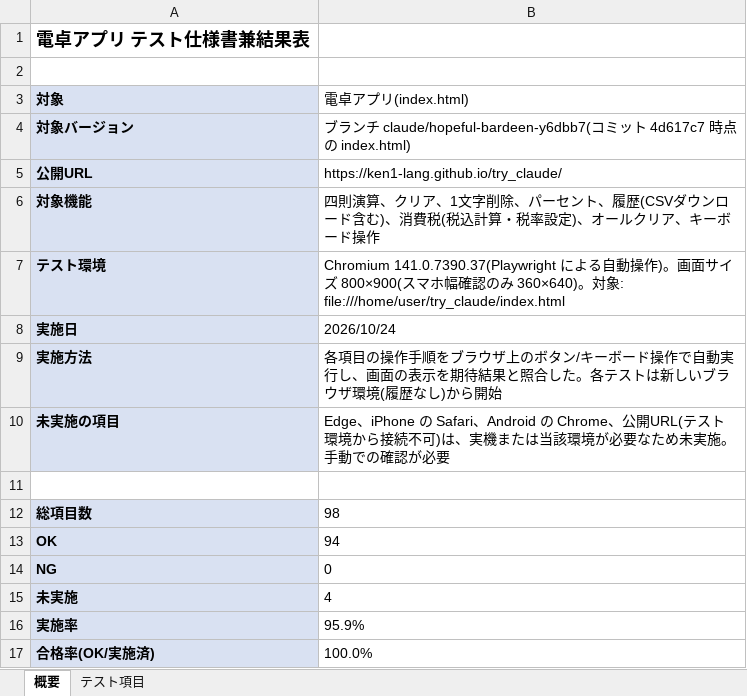
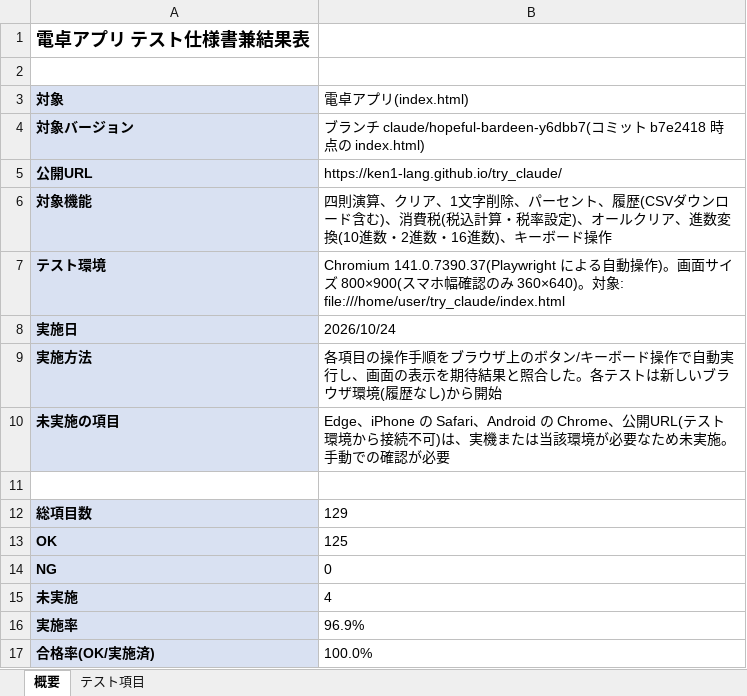
Before and after one commit to ken1-lang/try_claude, an Excel workbook: doc/calculator_test_spec.xlsx, sheet 概要, drawn as a sheet; values as stored, in another font and other column widths than the file's, no borders; the diff names each change by its address in the sheet, - before the commit and + after, or states it on an @@ line.

```diff
--- a/doc/calculator_test_spec.xlsx (sheet 概要)
+++ b/doc/calculator_test_spec.xlsx (sheet 概要)
-B4 (電卓アプリ(index.html)): …ト 4d617c7 時点…
+B4 (電卓アプリ(index.html)): …ト b7e2418 時点…
-B6 (電卓アプリ(index.html)): …クリア、キーボー…
+B6 (電卓アプリ(index.html)): …クリア、進数変換(10進数・2進数・16進数)、キーボー…
-B12 (電卓アプリ(index.html)): 98
+B12 (電卓アプリ(index.html)): 129
-B13 (電卓アプリ(index.html)): 94
+B13 (電卓アプリ(index.html)): 125
-B16 (電卓アプリ(index.html)): 95.9%
+B16 (電卓アプリ(index.html)): 96.9%
```
Also changed, not shown: sheet テスト項目, formulas that keep their value, 4 other files.
